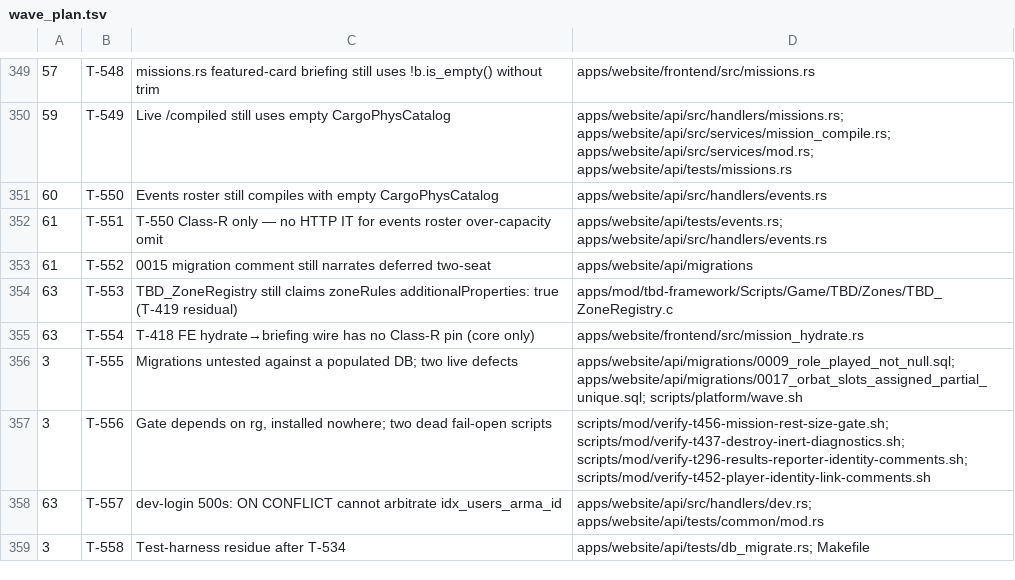
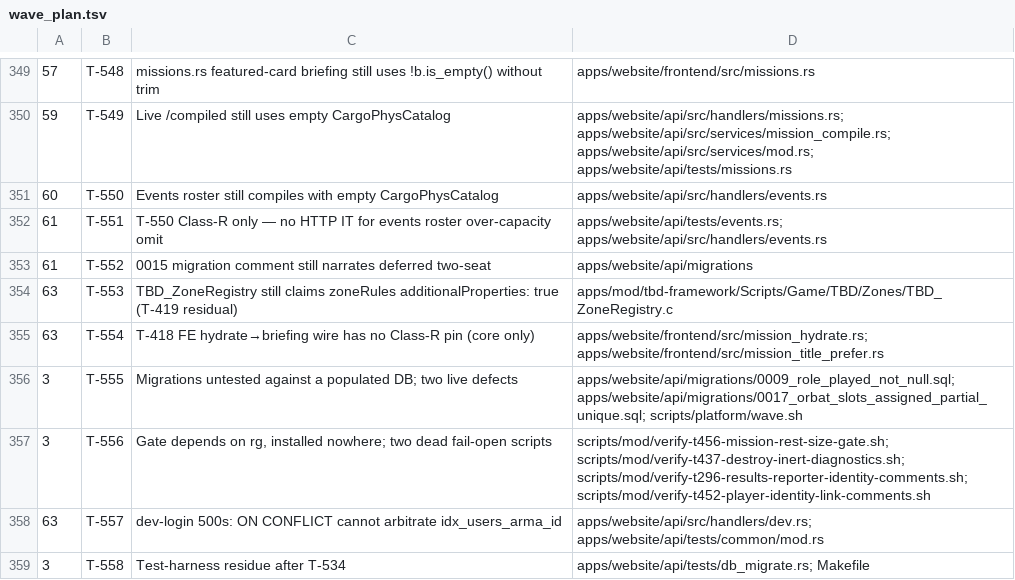
Before and after one commit to darkforce09/TBD-reforger, a TSV file: docs/platform/wave_plan.tsv, drawn as a sheet; only a part is shown, gaps mark what is left out.

Commit message:
wave 63: widen T-554 owns for native Class-R via mission_title_prefer (T-522 pattern)
Co-Authored-By: Grok <noreply@x.ai>

```diff
--- a/docs/platform/wave_plan.tsv
+++ b/docs/platform/wave_plan.tsv
@@ -354,3 +354,3 @@
 63	T-553	TBD_ZoneRegistry still claims zoneRules additionalProperties: true (T-419 residual)	apps/mod/tbd-framework/Scripts/Game/TBD/Zones/TBD_ZoneRegistry.c
-63	T-554	T-418 FE hydrate→briefing wire has no Class-R pin (core only)	apps/website/frontend/src/mission_hydrate.rs
+63	T-554	T-418 FE hydrate→briefing wire has no Class-R pin (core only)	apps/website/frontend/src/mission_hydrate.rs; apps/website/frontend/src/mission_title_prefer.rs
 3	T-555	Migrations untested against a populated DB; two live defects	apps/website/api/migrations/0009_role_played_not_null.sql; apps/website/api/migrations/0017_orbat_slots_assigned_partial_unique.sql; scripts/platform/wave.sh
```
